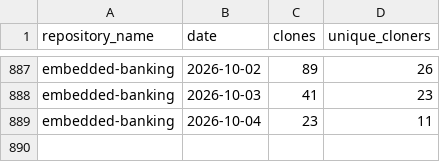
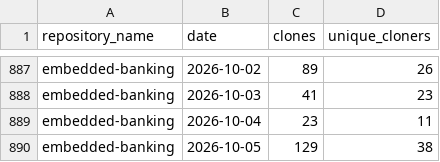
Before and after one commit to jpmorgan-payments/embedded-finance, a CSV file: metrics/clone-stats-sorted.csv, drawn as a sheet; only a part is shown, gaps mark what is left out.

```diff
--- a/metrics/clone-stats-sorted.csv
+++ b/metrics/clone-stats-sorted.csv
@@ -889 +889,2 @@ embedded-banking,2026-10-03,41,23
 embedded-banking,2026-10-04,23,11
+embedded-banking,2026-10-05,129,38
```
Also changed, not shown: metrics/clone-stats.csv, metrics/referrer-stats-sorted.csv, 3 other files.
